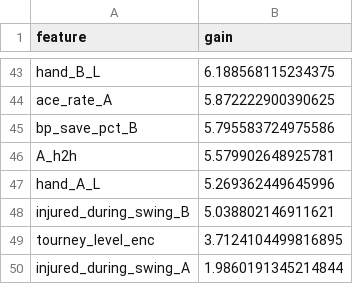
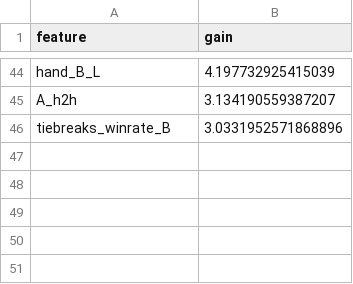
Before and after one commit to lukea11/atp-tennis-predictor, a CSV file: models/feature_importance.csv, drawn as a sheet; only a part is shown, gaps mark what is left out; removed rows and columns are numbered as before the commit, all else as after; the diff covers the shown part only; the diff names each change by its address in the sheet, - before the commit and + after, or states it on an @@ line.

```diff
--- a/models/feature_importance.csv
+++ b/models/feature_importance.csv
-B44 (gain): 6.188568115234375
+B44 (gain): 4.197732925415039
-row 44: ace_rate_A | 5.872222900390625
-row 45: bp_save_pct_B | 5.795583724975586
-B45 (gain): 5.579902648925781
+B45 (gain): 3.134190559387207
-row 47: hand_A_L | 5.269362449645996
-row 48: injured_during_swing_B | 5.038802146911621
-row 49: tourney_level_enc | 3.7124104499816895
-row 50: injured_during_swing_A | 1.9860191345214844
+row 46: tiebreaks_winrate_B | 3.0331952571868896
```
Also changed, not shown: 25 added rows, 24 removed rows and 17 edited cells elsewhere in this file, 4 other files.
